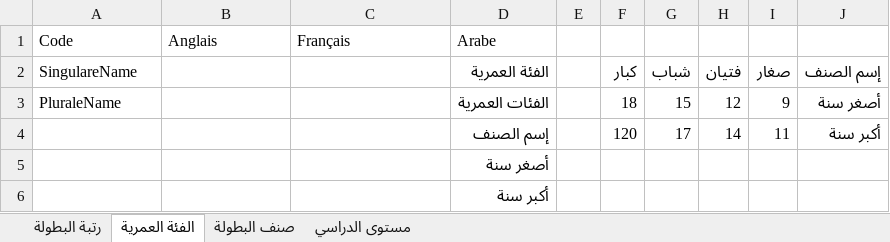
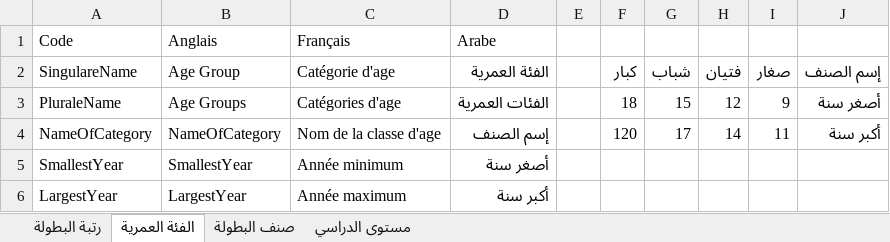
Before and after one commit to sport-club-management/sport-club-ms, an Excel workbook: Modélisation/3.Dictionnaire de données/Configuration - إعدادات.xlsx, sheet الفئة العمرية, drawn as a sheet; values as stored, in another font and other column widths than the file's, no borders; table styles not drawn; removed rows and columns are numbered as before the commit, all else as after; the diff names each change by its address in the sheet, - before the commit and + after, or states it on an @@ line.

Commit message:
CRUD Groupe Age

```diff
--- a/Modélisation/3.Dictionnaire de données/Configuration - إعدادات.xlsx (sheet الفئة العمرية)
+++ b/Modélisation/3.Dictionnaire de données/Configuration - إعدادات.xlsx (sheet الفئة العمرية)
-B2: (empty)
+B2: Age Group
-C2: (empty)
+C2: Catégorie d'age
-B3 (Age Group): (empty)
+B3 (Age Group): Age Groups
-C3 (Catégorie d'age): (empty)
+C3 (Catégorie d'age): Catégories d'age
-A4 (SingulareName): (empty)
+A4 (SingulareName): NameOfCategory
-B4 (Age Group): (empty)
+B4 (Age Group): NameOfCategory
-C4 (Catégorie d'age): (empty)
+C4 (Catégorie d'age): Nom de la classe d'age
-row 5:  |  |  | أصغر سنة
-row 6:  |  |  | أكبر سنة
+row 5: SmallestYear | SmallestYear | Année minimum | أصغر سنة
+row 6: LargestYear | LargestYear | Année maximum | أكبر سنة
```
Also changed, not shown: Modélisation/3.Dictionnaire de données/Dictionnaire de données.xlsx, 28 other files.
